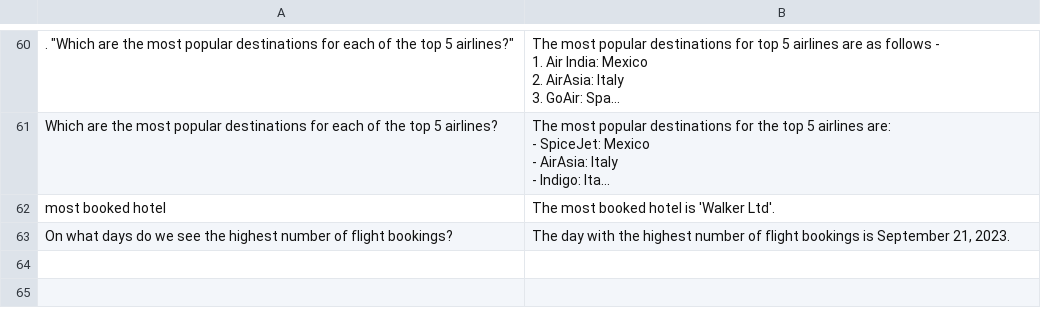
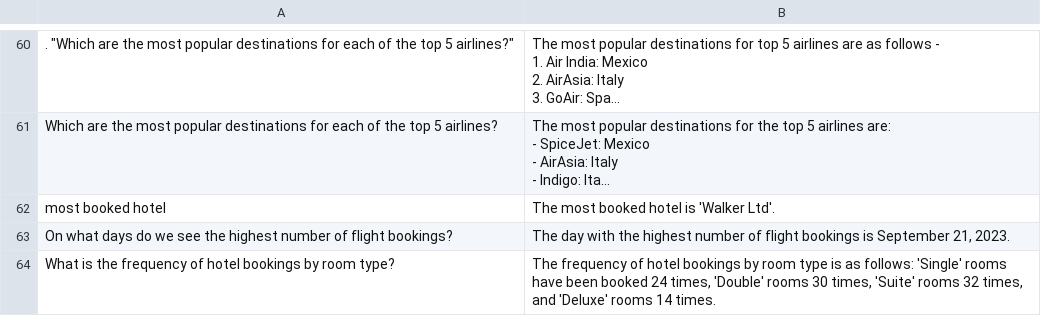
Before and after one commit to LoneWolfXVII/SearchWizard, a CSV file: questions_and_responses.csv, drawn as a sheet; only a part is shown, gaps mark what is left out; long unchanged cells end in …; the diff names each change by its address in the sheet, - before the commit and + after, or states it on an @@ line.

```diff
--- a/questions_and_responses.csv
+++ b/questions_and_responses.csv
+row 64: What is the frequency of hotel bookings by room type? | The frequency of hotel bookings by room type is as follows: 'Single' rooms have been booked 24 times, 'Double' rooms 30 times, 'Suite' rooms 32 times, and 'Deluxe' rooms 14 times.
```
Also changed, not shown: generated_questions.csv, 4 other files.
